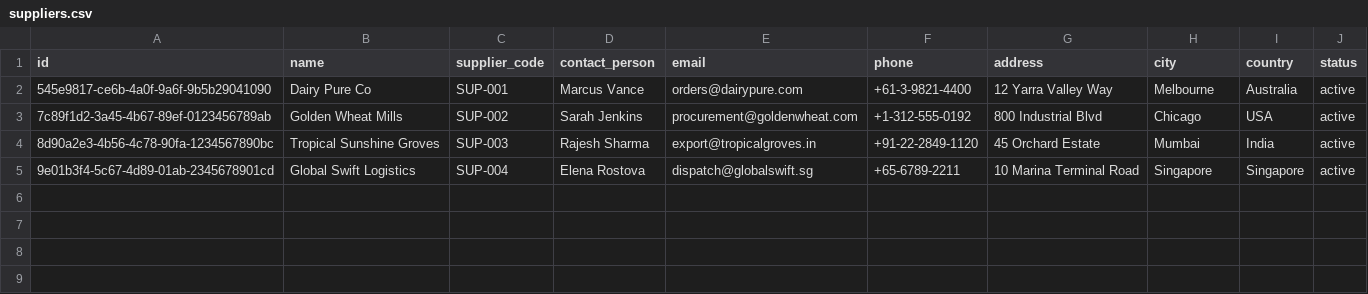
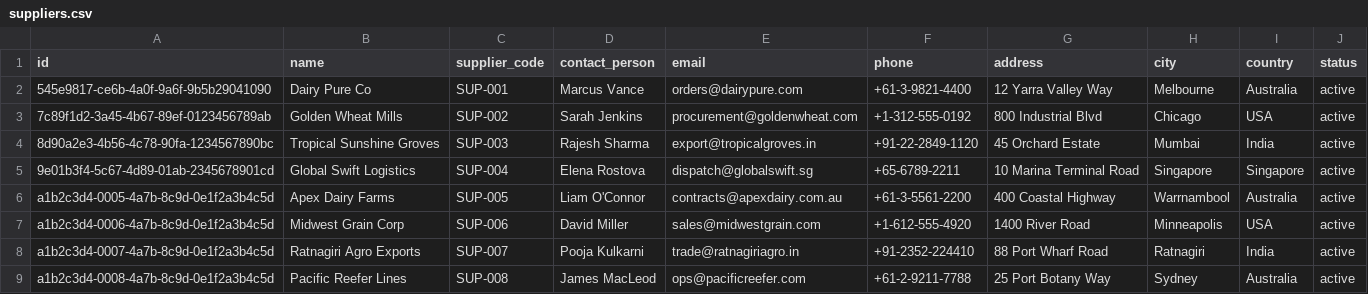
Before and after one commit to pugazh1056/Nexus-Tower-Project, a CSV file: dataset/suppliers.csv, drawn as a sheet; the diff names each change by its address in the sheet, - before the commit and + after, or states it on an @@ line.

```diff
--- a/dataset/suppliers.csv
+++ b/dataset/suppliers.csv
+row 6: a1b2c3d4-0005-4a7b-8c9d-0e1f2a3b4c5d | Apex Dairy Farms | SUP-005 | Liam O'Connor | contracts@apexdairy.com.au | +61-3-5561-2200 | 400 Coastal Highway | Warrnambool | Australia | active
+row 7: a1b2c3d4-0006-4a7b-8c9d-0e1f2a3b4c5d | Midwest Grain Corp | SUP-006 | David Miller | sales@midwestgrain.com | +1-612-555-4920 | 1400 River Road | Minneapolis | USA | active
+row 8: a1b2c3d4-0007-4a7b-8c9d-0e1f2a3b4c5d | Ratnagiri Agro Exports | SUP-007 | Pooja Kulkarni | trade@ratnagiriagro.in | +91-2352-224410 | 88 Port Wharf Road | Ratnagiri | India | active
+row 9: a1b2c3d4-0008-4a7b-8c9d-0e1f2a3b4c5d | Pacific Reefer Lines | SUP-008 | James MacLeod | ops@pacificreefer.com | +61-2-9211-7788 | 25 Port Botany Way | Sydney | Australia | active
```
Also changed, not shown: dataset/inventory.csv, dataset/products.csv, 23 other files.
